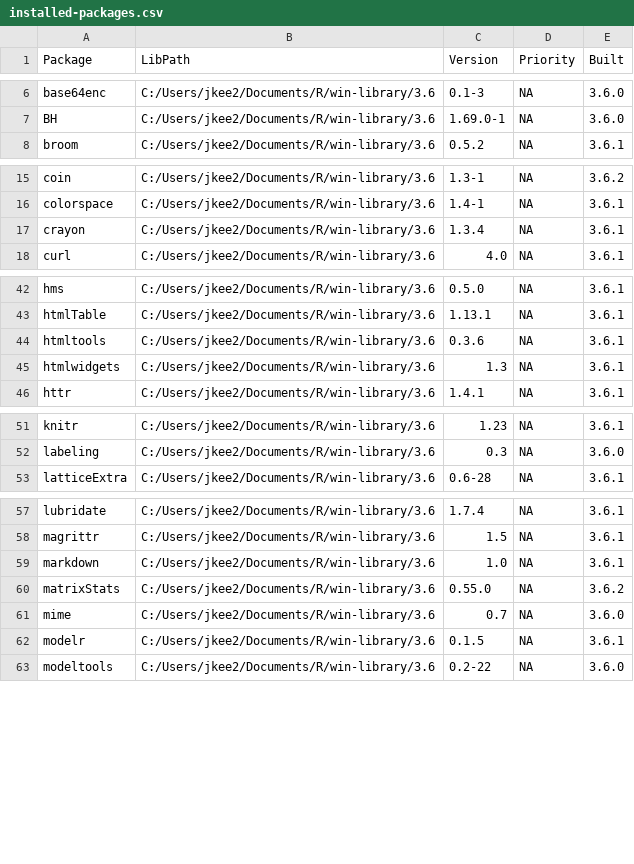
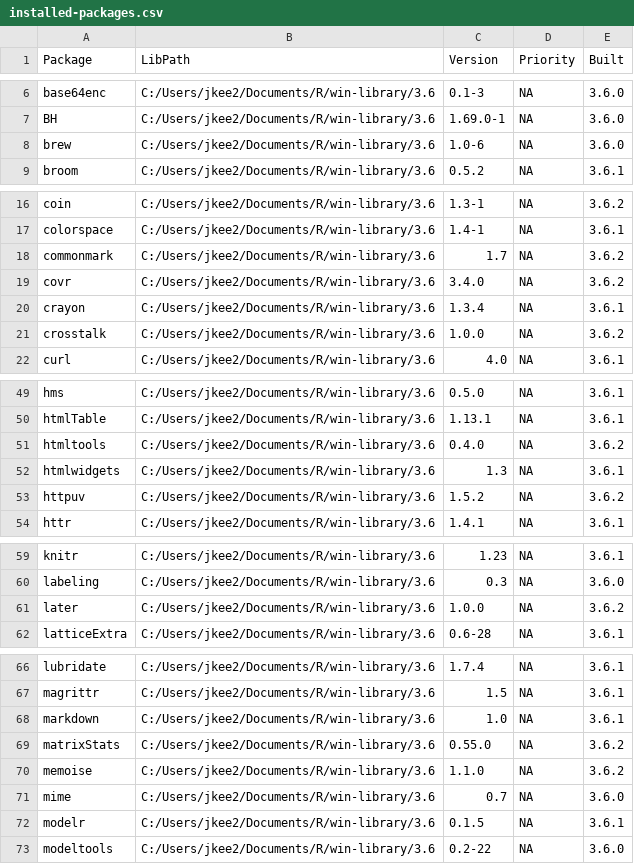
Before and after one commit to jkee2/packages-report, a CSV file: data/installed-packages.csv, drawn as a sheet; only a part is shown, gaps mark what is left out; the diff covers the shown part only.

```diff
--- a/data/installed-packages.csv
+++ b/data/installed-packages.csv
@@ -7,2 +7,3 @@ base64enc,C:/Users/jkee2/Documents/R/win-library/3.6,0.1-3,NA,3.6.0
 BH,C:/Users/jkee2/Documents/R/win-library/3.6,1.69.0-1,NA,3.6.0
+brew,C:/Users/jkee2/Documents/R/win-library/3.6,1.0-6,NA,3.6.0
 broom,C:/Users/jkee2/Documents/R/win-library/3.6,0.5.2,NA,3.6.1
@@ -16,3 +17,6 @@ coin,C:/Users/jkee2/Documents/R/win-library/3.6,1.3-1,NA,3.6.2
 colorspace,C:/Users/jkee2/Documents/R/win-library/3.6,1.4-1,NA,3.6.1
+commonmark,C:/Users/jkee2/Documents/R/win-library/3.6,1.7,NA,3.6.2
+covr,C:/Users/jkee2/Documents/R/win-library/3.6,3.4.0,NA,3.6.2
 crayon,C:/Users/jkee2/Documents/R/win-library/3.6,1.3.4,NA,3.6.1
+crosstalk,C:/Users/jkee2/Documents/R/win-library/3.6,1.0.0,NA,3.6.2
 curl,C:/Users/jkee2/Documents/R/win-library/3.6,4.0,NA,3.6.1
@@ -43,4 +50,5 @@ hms,C:/Users/jkee2/Documents/R/win-library/3.6,0.5.0,NA,3.6.1
 htmlTable,C:/Users/jkee2/Documents/R/win-library/3.6,1.13.1,NA,3.6.1
-htmltools,C:/Users/jkee2/Documents/R/win-library/3.6,0.3.6,NA,3.6.1
+htmltools,C:/Users/jkee2/Documents/R/win-library/3.6,0.4.0,NA,3.6.2
 htmlwidgets,C:/Users/jkee2/Documents/R/win-library/3.6,1.3,NA,3.6.1
+httpuv,C:/Users/jkee2/Documents/R/win-library/3.6,1.5.2,NA,3.6.2
 httr,C:/Users/jkee2/Documents/R/win-library/3.6,1.4.1,NA,3.6.1
@@ -52,2 +60,3 @@ knitr,C:/Users/jkee2/Documents/R/win-library/3.6,1.23,NA,3.6.1
 labeling,C:/Users/jkee2/Documents/R/win-library/3.6,0.3,NA,3.6.0
+later,C:/Users/jkee2/Documents/R/win-library/3.6,1.0.0,NA,3.6.2
 latticeExtra,C:/Users/jkee2/Documents/R/win-library/3.6,0.6-28,NA,3.6.1
@@ -60,2 +69,3 @@ markdown,C:/Users/jkee2/Documents/R/win-library/3.6,1.0,NA,3.6.1
 matrixStats,C:/Users/jkee2/Documents/R/win-library/3.6,0.55.0,NA,3.6.2
+memoise,C:/Users/jkee2/Documents/R/win-library/3.6,1.1.0,NA,3.6.2
 mime,C:/Users/jkee2/Documents/R/win-library/3.6,0.7,NA,3.6.0
```
Also changed, not shown: 18 added rows and 2 edited cells elsewhere in this file, data/add-on-packages.csv, 6 other files.
